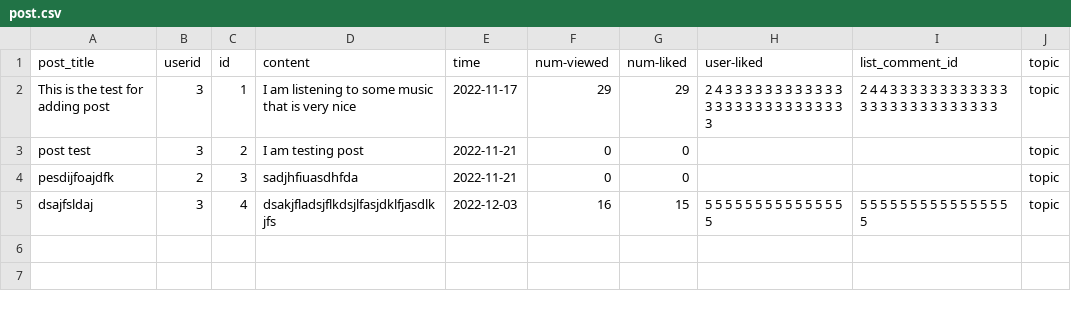
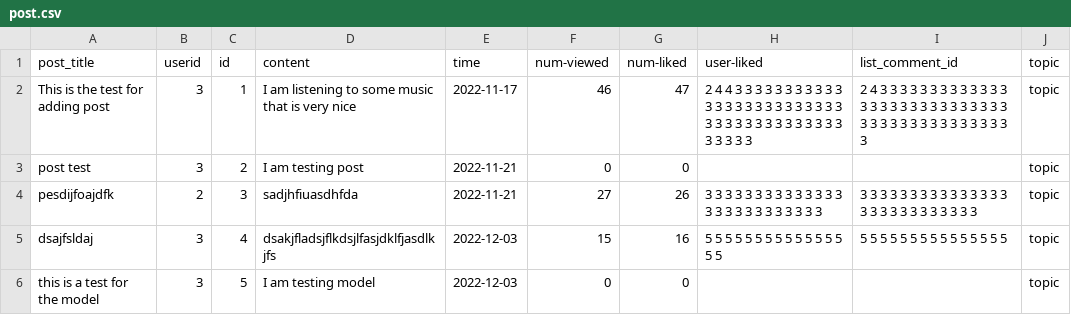
Before and after one commit to Anesthez/CSC-207-Group-Project-Group86, a CSV file: database/post.csv, drawn as a sheet.

```diff
--- a/database/post.csv
+++ b/database/post.csv
@@ -1,5 +1,6 @@
 post_title,userid,id,content,time,num-viewed,num-liked,user-liked,list_comment_id,topic
-This is the test for adding post,3,1,I am listening to some music that is very nice,2022-11-17,29,29,2 4 3 3 3 3 3 3 3 3 3 3 3 3 3 3 3 3 3 3 3 3 3 3 3 3 3 3 3,2 4 4 3 3 3 3 3 3 3 3 3 3 3 3 3 3 3 3 3 3 3 3 3 3 3 3 3 3,topic
+This is the test for adding post,3,1,I am listening to some music that is very nice,2022-11-17,46,47,2 4 4 3 3 3 3 3 3 3 3 3 3 3 3 3 3 3 3 3 3 3 3 3 3 3 3 3 3 3 3 3 3 3 3 3 3 3 3 3 3 3 3 3 3 3 3,2 4 3 3 3 3 3 3 3 3 3 3 3 3 3 3 3 3 3 3 3 3 3 3 3 3 3 3 3 3 3 3 3 3 3 3 3 3 3 3 3 3 3 3 3 3,topic
 post test,3,2,I am testing post,2022-11-21,0,0,,,topic
-pesdijfoajdfk,2,3,sadjhfiuasdhfda,2022-11-21,0,0,,,topic
-dsajfsldaj,3,4,dsakjfladsjflkdsjlfasjdklfjasdlkjfs,2022-12-03,16,15,5 5 5 5 5 5 5 5 5 5 5 5 5 5 5,5 5 5 5 5 5 5 5 5 5 5 5 5 5 5 5,topic
+pesdijfoajdfk,2,3,sadjhfiuasdhfda,2022-11-21,27,26,3 3 3 3 3 3 3 3 3 3 3 3 3 3 3 3 3 3 3 3 3 3 3 3 3 3,3 3 3 3 3 3 3 3 3 3 3 3 3 3 3 3 3 3 3 3 3 3 3 3 3 3 3,topic
+dsajfsldaj,3,4,dsakjfladsjflkdsjlfasjdklfjasdlkjfs,2022-12-03,15,16,5 5 5 5 5 5 5 5 5 5 5 5 5 5 5 5,5 5 5 5 5 5 5 5 5 5 5 5 5 5 5,topic
+this is a test for the model,3,5,I am testing model,2022-12-03,0,0,,,topic
```
Also changed, not shown: database/post_liked.csv, 1 other file.
